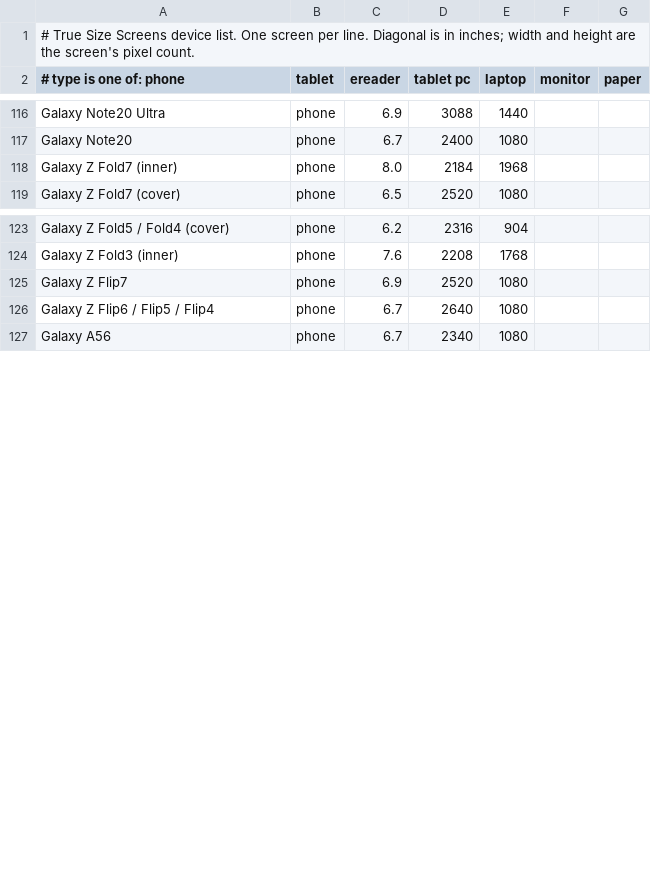
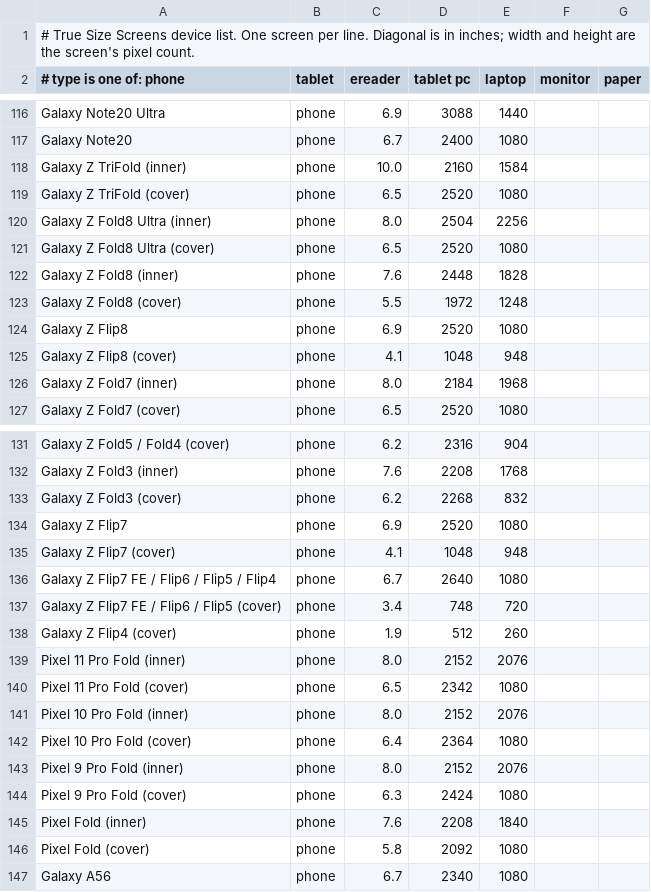
Before and after one commit to didymusmonk/screen-compare, a CSV file: devices.csv, drawn as a sheet; only a part is shown, gaps mark what is left out; the diff covers the shown part only.

```diff
--- a/devices.csv
+++ b/devices.csv
@@ -117,2 +117,10 @@ Galaxy Note20 Ultra,phone,6.9,3088,1440
 Galaxy Note20,phone,6.7,2400,1080
+Galaxy Z TriFold (inner),phone,10.0,2160,1584
+Galaxy Z TriFold (cover),phone,6.5,2520,1080
+Galaxy Z Fold8 Ultra (inner),phone,8.0,2504,2256
+Galaxy Z Fold8 Ultra (cover),phone,6.5,2520,1080
+Galaxy Z Fold8 (inner),phone,7.6,2448,1828
+Galaxy Z Fold8 (cover),phone,5.5,1972,1248
+Galaxy Z Flip8,phone,6.9,2520,1080
+Galaxy Z Flip8 (cover),phone,4.1,1048,948
 Galaxy Z Fold7 (inner),phone,8.0,2184,1968
@@ -124,4 +132,16 @@ Galaxy Z Fold5 / Fold4 (cover),phone,6.2,2316,904
 Galaxy Z Fold3 (inner),phone,7.6,2208,1768
+Galaxy Z Fold3 (cover),phone,6.2,2268,832
 Galaxy Z Flip7,phone,6.9,2520,1080
-Galaxy Z Flip6 / Flip5 / Flip4,phone,6.7,2640,1080
+Galaxy Z Flip7 (cover),phone,4.1,1048,948
+Galaxy Z Flip7 FE / Flip6 / Flip5 / Flip4,phone,6.7,2640,1080
+Galaxy Z Flip7 FE / Flip6 / Flip5 (cover),phone,3.4,748,720
+Galaxy Z Flip4 (cover),phone,1.9,512,260
+Pixel 11 Pro Fold (inner),phone,8.0,2152,2076
+Pixel 11 Pro Fold (cover),phone,6.5,2342,1080
+Pixel 10 Pro Fold (inner),phone,8.0,2152,2076
+Pixel 10 Pro Fold (cover),phone,6.4,2364,1080
+Pixel 9 Pro Fold (inner),phone,8.0,2152,2076
+Pixel 9 Pro Fold (cover),phone,6.3,2424,1080
+Pixel Fold (inner),phone,7.6,2208,1840
+Pixel Fold (cover),phone,5.8,2092,1080
 Galaxy A56,phone,6.7,2340,1080
```
Also changed, not shown: 1 removed row elsewhere in this file, 1 other file.
